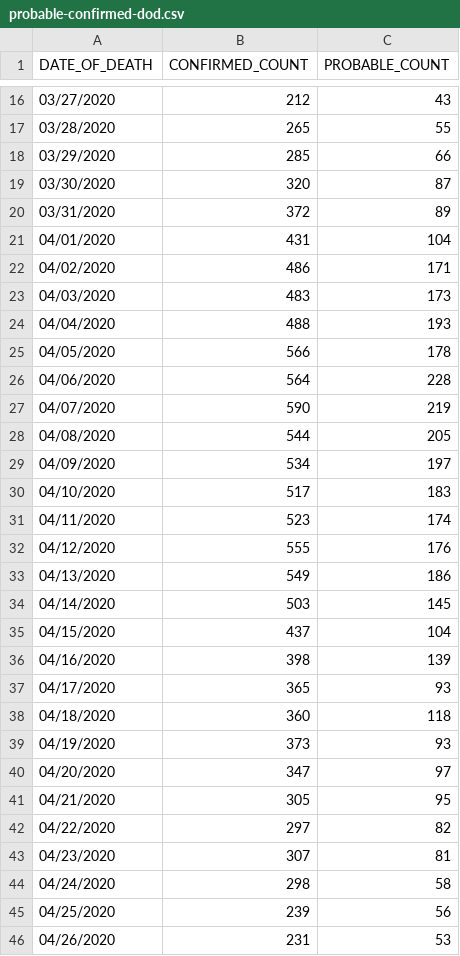
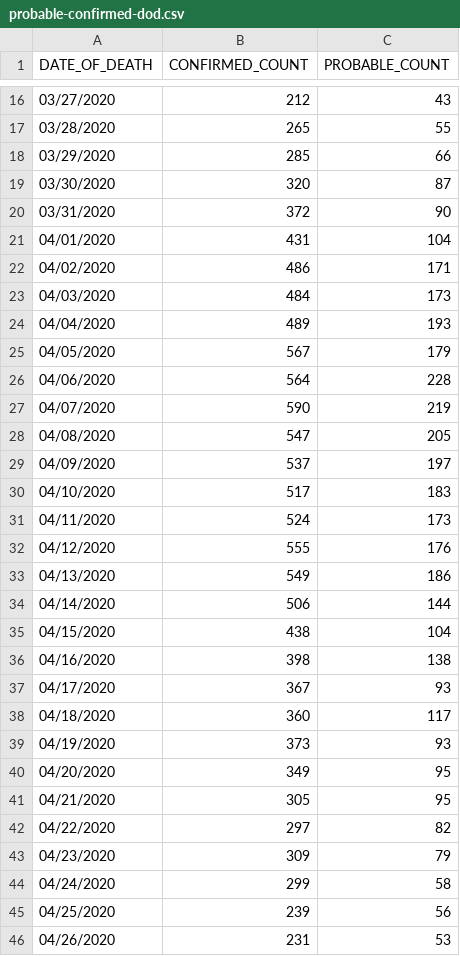
Before and after one commit to jmg0/NYC_Data, a CSV file: NYC_Data/COVID-19/coronavirus-data/deaths/probable-confirmed-dod.csv, drawn as a sheet; only a part is shown, gaps mark what is left out; the diff covers the shown part only.

```diff
--- a/NYC_Data/COVID-19/coronavirus-data/deaths/probable-confirmed-dod.csv
+++ b/NYC_Data/COVID-19/coronavirus-data/deaths/probable-confirmed-dod.csv
@@ -19,27 +19,27 @@ DATE_OF_DEATH,CONFIRMED_COUNT,PROBABLE_COUNT
 03/30/2020,320,87
-03/31/2020,372,89
+03/31/2020,372,90
 04/01/2020,431,104
 04/02/2020,486,171
-04/03/2020,483,173
-04/04/2020,488,193
-04/05/2020,566,178
+04/03/2020,484,173
+04/04/2020,489,193
+04/05/2020,567,179
 04/06/2020,564,228
 04/07/2020,590,219
-04/08/2020,544,205
-04/09/2020,534,197
+04/08/2020,547,205
+04/09/2020,537,197
 04/10/2020,517,183
-04/11/2020,523,174
+04/11/2020,524,173
 04/12/2020,555,176
 04/13/2020,549,186
-04/14/2020,503,145
-04/15/2020,437,104
-04/16/2020,398,139
-04/17/2020,365,93
-04/18/2020,360,118
+04/14/2020,506,144
+04/15/2020,438,104
+04/16/2020,398,138
+04/17/2020,367,93
+04/18/2020,360,117
 04/19/2020,373,93
-04/20/2020,347,97
+04/20/2020,349,95
 04/21/2020,305,95
 04/22/2020,297,82
-04/23/2020,307,81
-04/24/2020,298,58
+04/23/2020,309,79
+04/24/2020,299,58
 04/25/2020,239,56
```
Also changed, not shown: 3 added rows and 52 edited cells elsewhere in this file, NYC_Data/COVID-19/coronavirus-data/boro/boroughs-case-hosp-death.csv, NYC_Data/COVID-19/coronavirus-data/case-hosp-death.csv, 27 other files.
